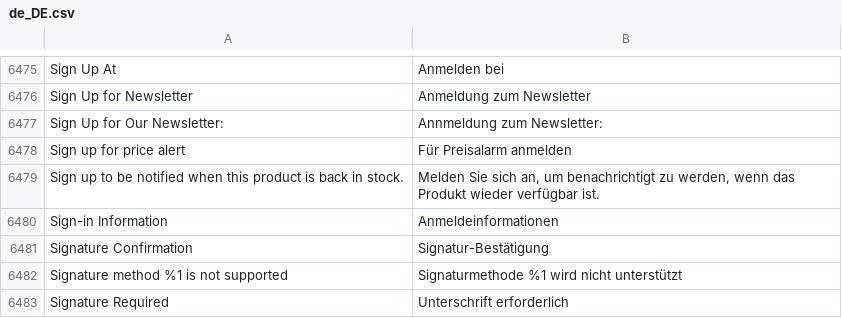
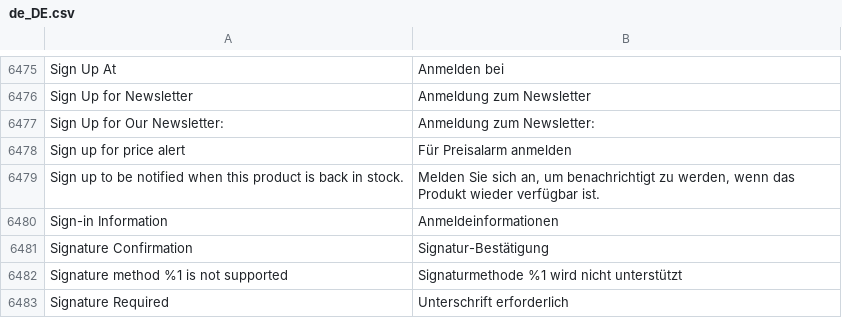
Before and after one commit to splendidinternet/Magento2_German_LocalePack_de_DE, a CSV file: de_DE.csv, drawn as a sheet; only a part is shown, gaps mark what is left out.

Commit message:
fix typo `Sign Up for Our Newsletter:`

```diff
--- a/de_DE.csv
+++ b/de_DE.csv
@@ -6545,3 +6545,3 @@ Sign Up At,Anmelden bei
 Sign Up for Newsletter,Anmeldung zum Newsletter
-Sign Up for Our Newsletter:,Annmeldung zum Newsletter:
+Sign Up for Our Newsletter:,Anmeldung zum Newsletter:
 Sign up for price alert,Für Preisalarm anmelden
```
